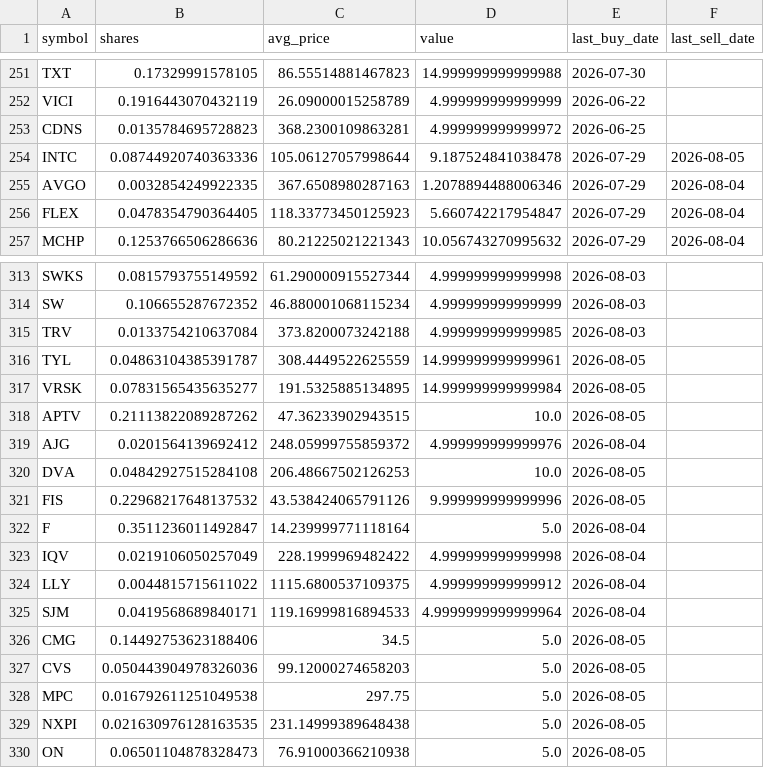
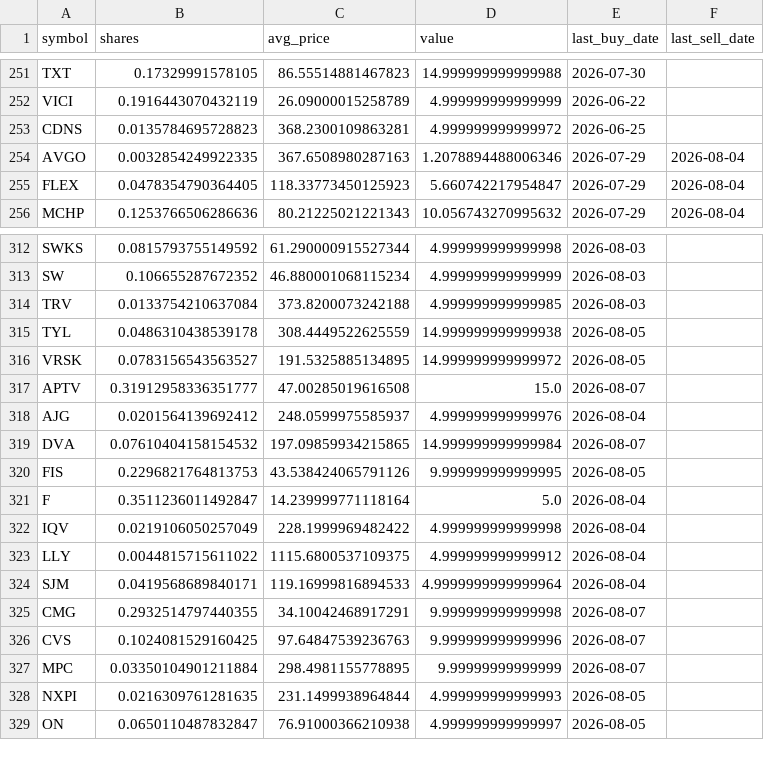
Before and after one commit to TechGroei/Test_Stock_Trading_Strategy, a CSV file: data/portfolio.csv, drawn as a sheet; only a part is shown, gaps mark what is left out; the diff covers the shown part only.

```diff
--- a/data/portfolio.csv
+++ b/data/portfolio.csv
@@ -253,3 +253,2 @@ VICI,0.1916443070432119,26.09000015258789,4.999999999999999,2026-06-22,
 CDNS,0.0135784695728823,368.2300109863281,4.999999999999972,2026-06-25,
-INTC,0.08744920740363336,105.06127057998644,9.187524841038478,2026-07-29,2026-08-05
 AVGO,0.0032854249922335,367.6508980287163,1.2078894488006346,2026-07-29,2026-08-04
@@ -315,8 +314,8 @@ SW,0.106655287672352,46.880001068115234,4.999999999999999,2026-08-03,
 TRV,0.0133754210637084,373.8200073242188,4.999999999999985,2026-08-03,
-TYL,0.04863104385391787,308.4449522625559,14.999999999999961,2026-08-05,
-VRSK,0.07831565435635277,191.5325885134895,14.999999999999984,2026-08-05,
-APTV,0.21113822089287262,47.36233902943515,10.0,2026-08-05,
-AJG,0.0201564139692412,248.05999755859372,4.999999999999976,2026-08-04,
-DVA,0.04842927515284108,206.48667502126253,10.0,2026-08-05,
-FIS,0.22968217648137532,43.538424065791126,9.999999999999996,2026-08-05,
+TYL,0.0486310438539178,308.4449522625559,14.999999999999938,2026-08-05,
+VRSK,0.0783156543563527,191.5325885134895,14.999999999999972,2026-08-05,
+APTV,0.31912958336351777,47.00285019616508,15.0,2026-08-07,
+AJG,0.0201564139692412,248.0599975585937,4.999999999999976,2026-08-04,
+DVA,0.07610404158154532,197.09859934215865,14.999999999999984,2026-08-07,
+FIS,0.2296821764813753,43.538424065791126,9.999999999999995,2026-08-05,
 F,0.3511236011492847,14.239999771118164,5.0,2026-08-04,
@@ -325,6 +324,6 @@ LLY,0.0044815715611022,1115.6800537109375,4.999999999999912,2026-08-04,
 SJM,0.0419568689840171,119.16999816894533,4.9999999999999964,2026-08-04,
-CMG,0.14492753623188406,34.5,5.0,2026-08-05,
-CVS,0.050443904978326036,99.12000274658203,5.0,2026-08-05,
-MPC,0.016792611251049538,297.75,5.0,2026-08-05,
-NXPI,0.021630976128163535,231.14999389648438,5.0,2026-08-05,
-ON,0.06501104878328473,76.91000366210938,5.0,2026-08-05,
+CMG,0.2932514797440355,34.10042468917291,9.999999999999998,2026-08-07,
+CVS,0.1024081529160425,97.64847539236763,9.999999999999996,2026-08-07,
+MPC,0.03350104901211884,298.4981155778895,9.99999999999999,2026-08-07,
+NXPI,0.0216309761281635,231.1499938964844,4.999999999999993,2026-08-05,
+ON,0.0650110487832847,76.91000366210938,4.999999999999997,2026-08-05,
```
Also changed, not shown: 2 added rows and 67 edited cells elsewhere in this file, data/trades_history.csv, 1 other file.
